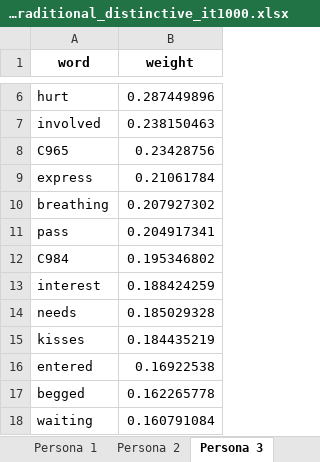
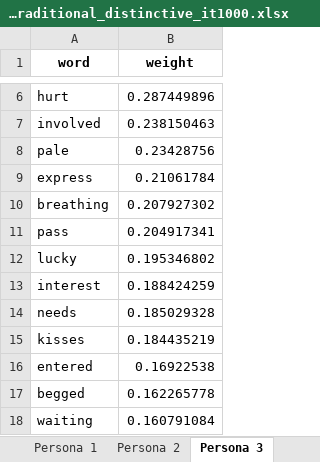
Before and after one commit to klxxv/SAGE-Persona-Clustering, an Excel workbook: data/results/p4_traditional_distinctive_it1000.xlsx, sheet Persona 3, drawn as a sheet; only a part is shown, gaps mark what is left out; values as stored, in another font and other column widths than the file's, no borders; the diff covers the shown part only; the diff names each change by its address in the sheet, - before the commit and + after, or states it on an @@ line.

```diff
--- a/data/results/p4_traditional_distinctive_it1000.xlsx (sheet Persona 3)
+++ b/data/results/p4_traditional_distinctive_it1000.xlsx (sheet Persona 3)
-A8 (word): C965
+A8 (word): pale
-A12 (word): C984
+A12 (word): lucky
```
Also changed, not shown: 7 edited cells elsewhere in this sheet, sheet Persona 2, sheet Persona 1, sheet Persona 0, 16 other files.
